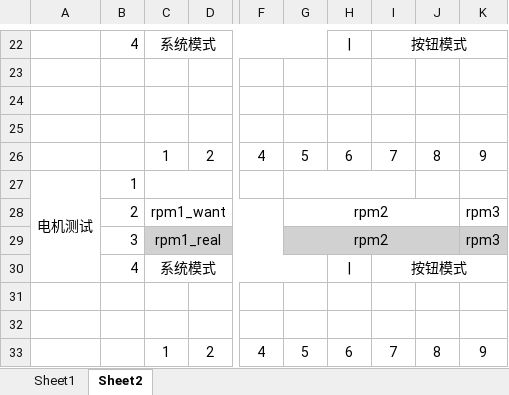
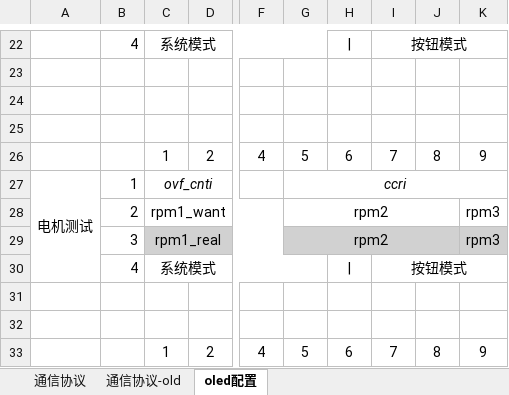
Before and after one commit to sdnvm/FanAarrary_CTRL, an Excel workbook: can上层通信协议.xlsx, sheet oled配置, drawn as a sheet; only a part is shown, gaps mark what is left out; values as stored, in another font and other column widths than the file's, no borders; the diff names each change by its address in the sheet, - before the commit and + after, or states it on an @@ line.

```diff
--- a/can上层通信协议.xlsx (sheet oled配置)
+++ b/can上层通信协议.xlsx (sheet oled配置)
-sheet tab: Sheet1
+sheet tab: 通信协议-old
-sheet tab: Sheet2
+sheet tab: oled配置
+sheet tab: 通信协议
-C27: (empty)
+C27: ovf_cnti
-G27: (empty)
+G27: ccri
-G27:I27 merged
+G27:K27 merged
```
Also changed, not shown: sheet 通信协议-old, charts or pictures, 13 other files.
